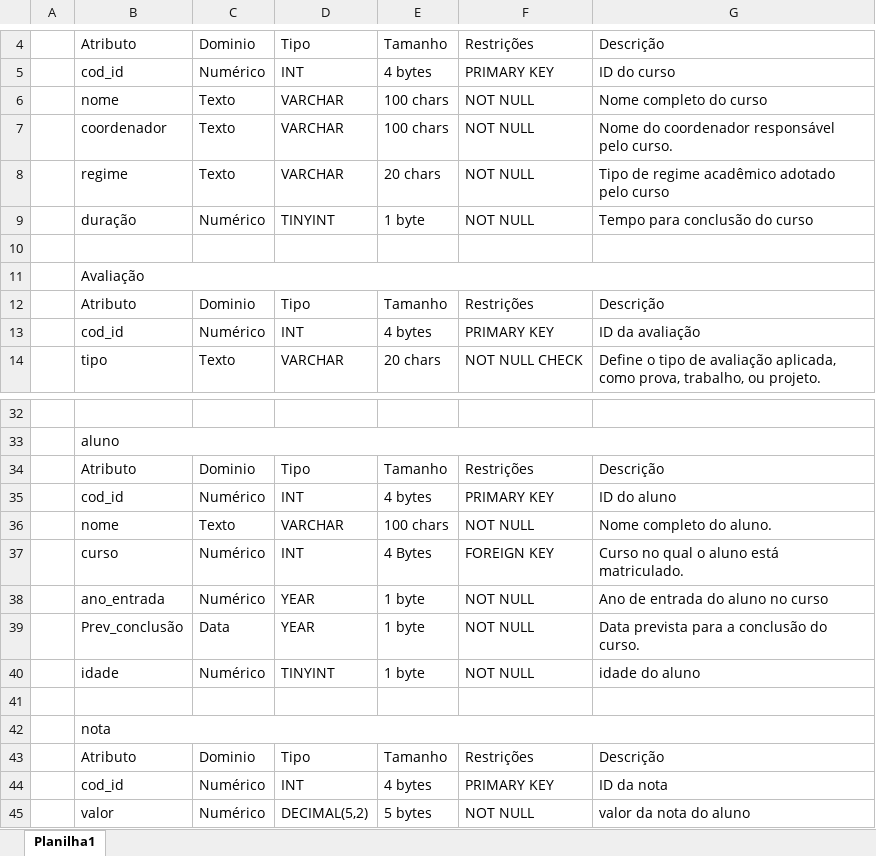
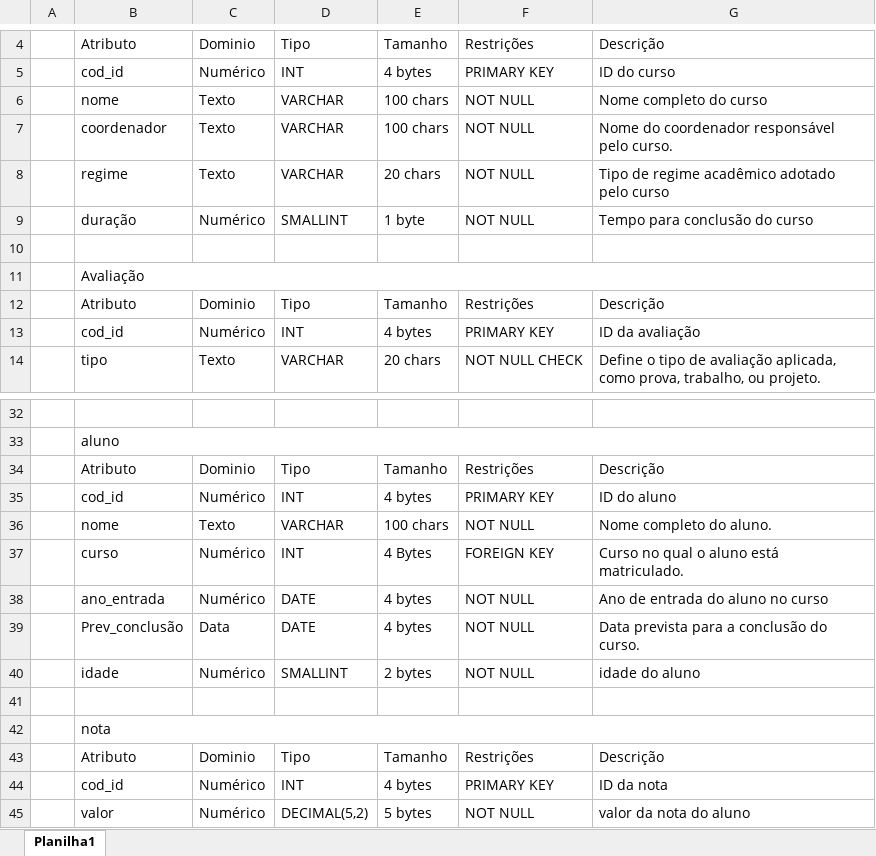
Before and after one commit to Mirkojr/TrabalhoFBD, an Excel workbook: DicionarioDeDados.xlsx, sheet Planilha1, drawn as a sheet; only a part is shown, gaps mark what is left out; values as stored, in another font and other column widths than the file's, no cell formats; charts and pictures not drawn; the diff names each change by its address in the sheet, - before the commit and + after, or states it on an @@ line.

Commit message:
criado o codigo de povoar, e leves correçoes no .sql e dicionario

```diff
--- a/DicionarioDeDados.xlsx (sheet Planilha1)
+++ b/DicionarioDeDados.xlsx (sheet Planilha1)
-D9: TINYINT
+D9: SMALLINT
-D38:D39: YEAR
+D38:D39: DATE
-E38:E39: 1 byte
+E38:E39: 4 bytes
-D40: TINYINT
+D40: SMALLINT
-E40: 1 byte
+E40: 2 bytes
```
Also changed, not shown: cell formats, charts or pictures, 2 other files.
